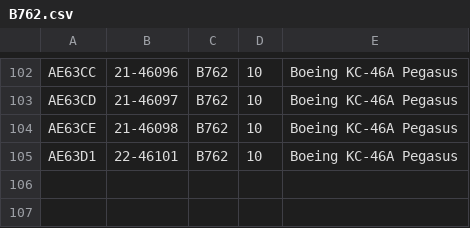
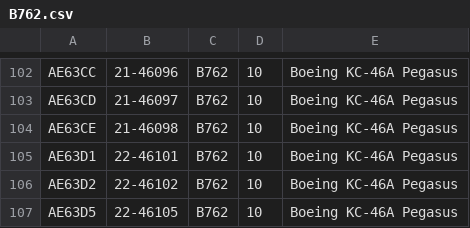
Before and after one commit to adsbfi/type-longnames, a CSV file: individual-types/B762.csv, drawn as a sheet; only a part is shown, gaps mark what is left out.

```diff
--- a/individual-types/B762.csv
+++ b/individual-types/B762.csv
@@ -105 +105,3 @@ AE63CE,21-46098,B762,10,Boeing KC-46A Pegasus
 AE63D1,22-46101,B762,10,Boeing KC-46A Pegasus
+AE63D2,22-46102,B762,10,Boeing KC-46A Pegasus
+AE63D5,22-46105,B762,10,Boeing KC-46A Pegasus
```
Also changed, not shown: 4 other files.
